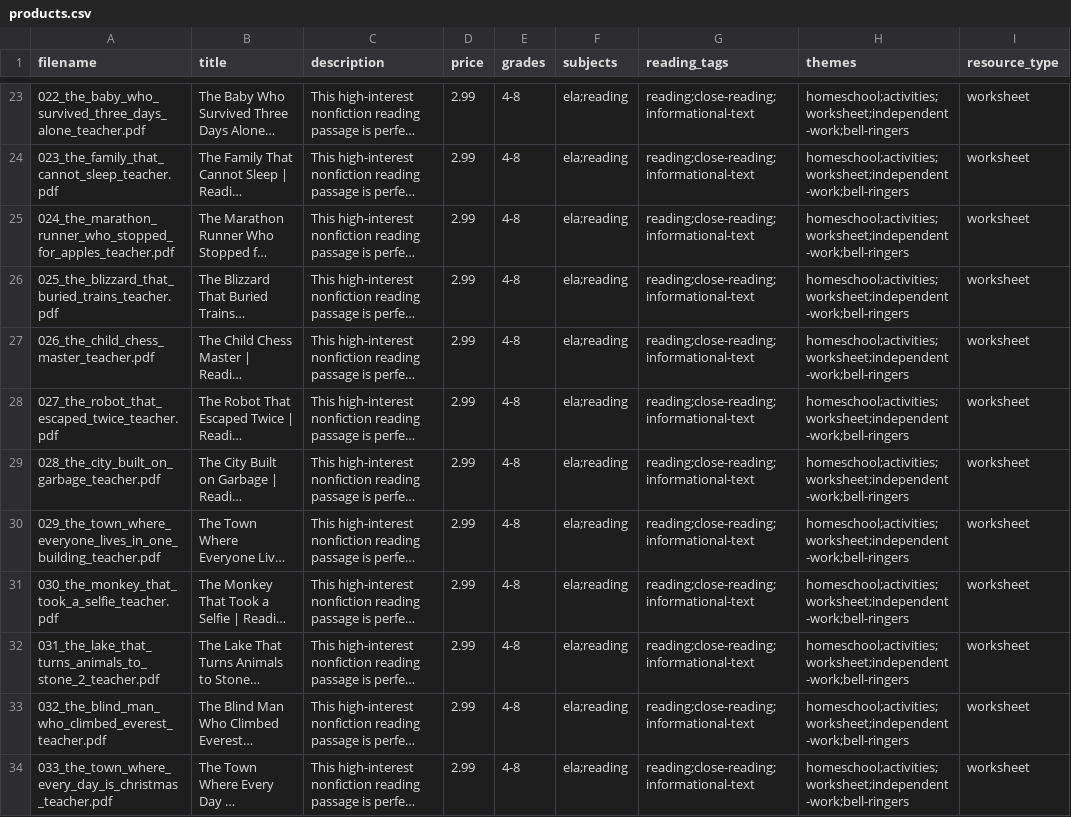
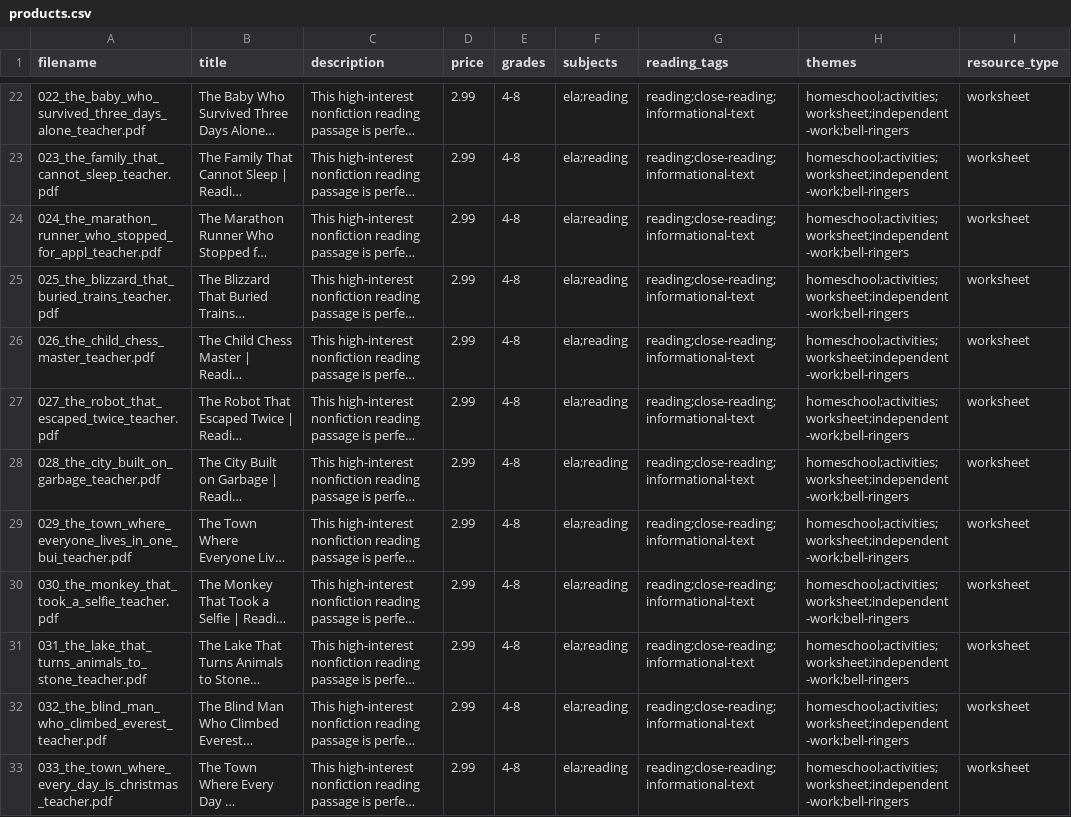
Before and after one commit to dawsonzim32-hub/ClaudeFun, a CSV file: products/products.csv, drawn as a sheet; only a part is shown, gaps mark what is left out; long unchanged cells end in …; addresses are those after the commit; the diff covers the shown part only; the diff names each change by its address in the sheet, - before the commit and + after, or states it on an @@ line.

```diff
--- a/products/products.csv
+++ b/products/products.csv
-A24 (filename): 024_the_marathon_runner_who_stopped_for_apples_teacher.pdf
+A24 (filename): 024_the_marathon_runner_who_stopped_for_appl_teacher.pdf
-A29 (filename): 029_the_town_where_everyone_lives_in_one_building_teacher.pdf
+A29 (filename): 029_the_town_where_everyone_lives_in_one_bui_teacher.pdf
-A31 (filename): 031_the_lake_that_turns_animals_to_stone_2_teacher.pdf
+A31 (filename): 031_the_lake_that_turns_animals_to_stone_teacher.pdf
```
Also changed, not shown: 1 removed row and 19 edited cells elsewhere in this file.
